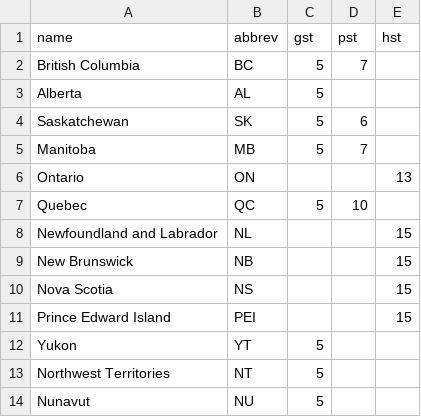
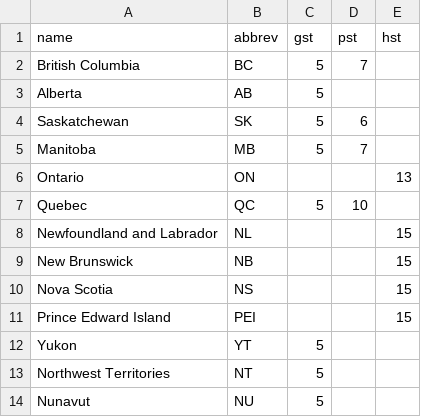
Before and after one commit to okornelsen/rcport_ecommerce, a CSV file: db/provinces.csv, drawn as a sheet.

Commit message:
Fix ActiveAdmin issue with Devise Login Update province abbreviations

```diff
--- a/db/provinces.csv
+++ b/db/provinces.csv
@@ -2,3 +2,3 @@ name,abbrev,gst,pst,hst
 British Columbia, BC,5,7,
-Alberta, AL,5,,
+Alberta, AB,5,,
 Saskatchewan, SK,5,6,
```
Also changed, not shown: 6 other files.
